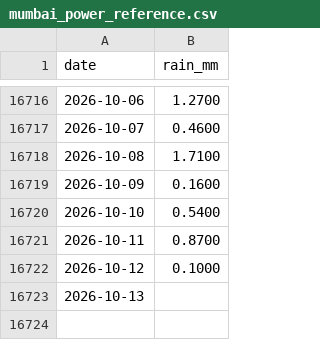
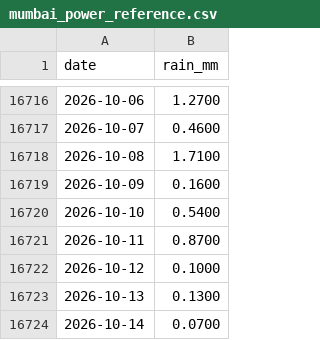
Before and after one commit to Khaja500/monsoonrisk, a CSV file: data/processed/mumbai_power_reference.csv, drawn as a sheet; only a part is shown, gaps mark what is left out.

```diff
--- a/data/processed/mumbai_power_reference.csv
+++ b/data/processed/mumbai_power_reference.csv
@@ -16722,2 +16722,3 @@ date,rain_mm
 2026-10-12,0.1000
-2026-10-13,
+2026-10-13,0.1300
+2026-10-14,0.0700
```
Also changed, not shown: data/processed/bengaluru_power_reference.csv, data/processed/chennai_power_reference.csv, 4 other files.
